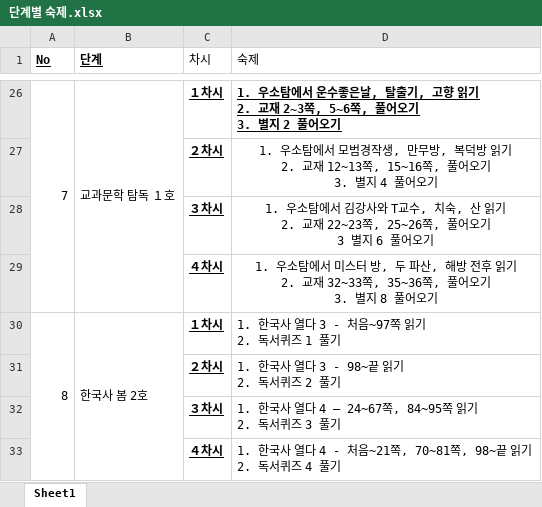
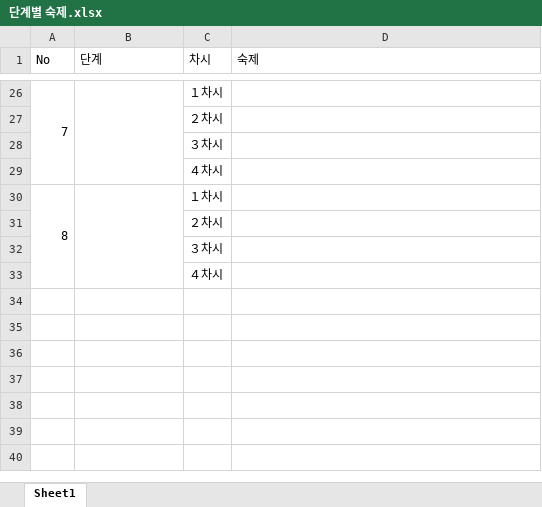
Before and after one commit to mijini164-ui/hanuri-homework-notice, an Excel workbook: forms/단계별 숙제.xlsx, sheet Sheet1, drawn as a sheet; only a part is shown, gaps mark what is left out; values as stored, in another font and other column widths than the file's, no borders; ↵ is a line break in a cell; the diff covers the shown part only; the diff names each change by its address in the sheet, - before the commit and + after, or states it on an @@ line.

```diff
--- a/forms/단계별 숙제.xlsx (sheet Sheet1)
+++ b/forms/단계별 숙제.xlsx (sheet Sheet1)
@@ A1:B1 bold: on → off, underline: on → off @@
-B26 (단계): 교과문학 탐독 １호
+B26 (단계): (empty)
@@ C26:C33 bold: on → off, underline: on → off @@
-D26 (숙제): 1. 우소탐에서 운수좋은날, 탈출기, 고향 읽기 ↵ 2. 교재 2~3쪽, 5~6쪽, 풀어오기 ↵ 3. 별지 2 풀어오기
+D26 (숙제): (empty)
-D27 (숙제): 1. 우소탐에서 모범경작생, 만무방, 복덕방 읽기 ↵ 2. 교재 12~13쪽, 15~16쪽, 풀어오기 ↵ 3. 별지 4 풀어오기
+D27 (숙제): (empty)
-D28 (숙제): 1. 우소탐에서 김강사와 T교수, 치숙, 산 읽기 ↵ 2. 교재 22~23쪽, 25~26쪽, 풀어오기 ↵ 3 별지 6 풀어오기
+D28 (숙제): (empty)
-D29 (숙제): 1. 우소탐에서 미스터 방, 두 파산, 해방 전후 읽기 ↵ 2. 교재 32~33쪽, 35~36쪽, 풀어오기 ↵ 3. 별지 8 풀어오기
+D29 (숙제): (empty)
-B30 (단계): 한국사 봄 2호
+B30 (단계): (empty)
-D30 (숙제): 1. 한국사 열다 3 - 처음~97쪽 읽기 ↵ 2. 독서퀴즈 1 풀기
+D30 (숙제): (empty)
-D31 (숙제): 1. 한국사 열다 3 - 98~끝 읽기 ↵ 2. 독서퀴즈 2 풀기
+D31 (숙제): (empty)
-D32 (숙제): 1. 한국사 열다 4 – 24~67쪽, 84~95쪽 읽기 ↵ 2. 독서퀴즈 3 풀기
+D32 (숙제): (empty)
-D33 (숙제): 1. 한국사 열다 4 - 처음~21쪽, 70~81쪽, 98~끝 읽기 ↵ 2. 독서퀴즈 4 풀기
+D33 (숙제): (empty)
```
Also changed, not shown: 30 edited cells elsewhere in this sheet, forms/수업계획서 만들기 회원정리 요일팀으로 작성.xlsx, 3 other files.
